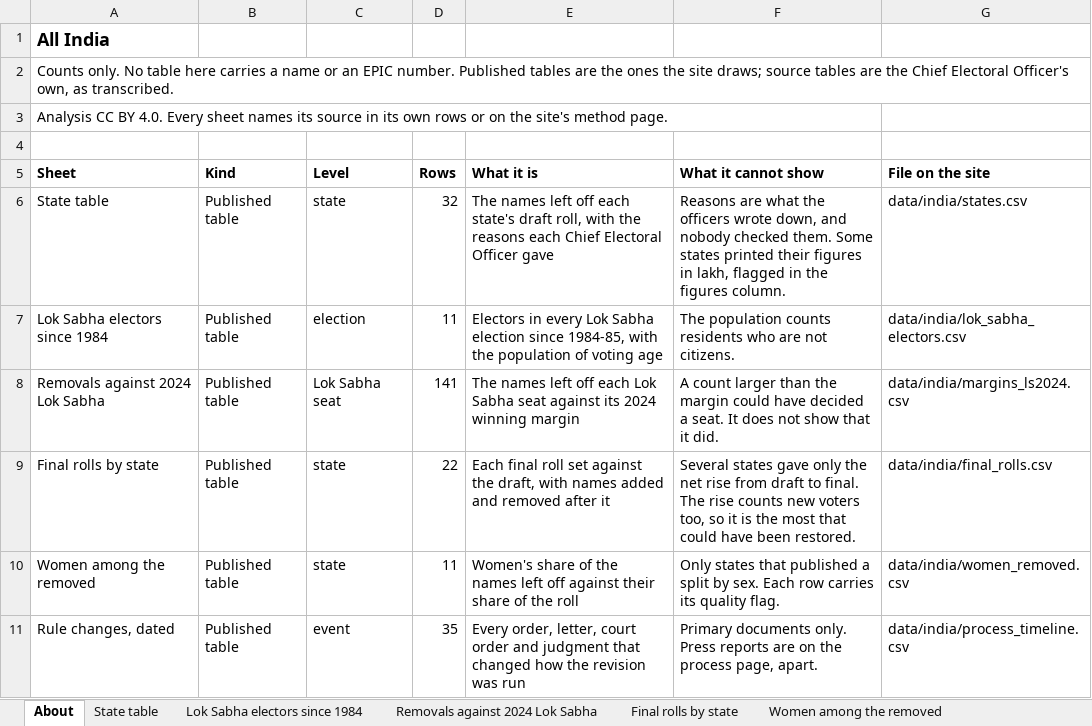
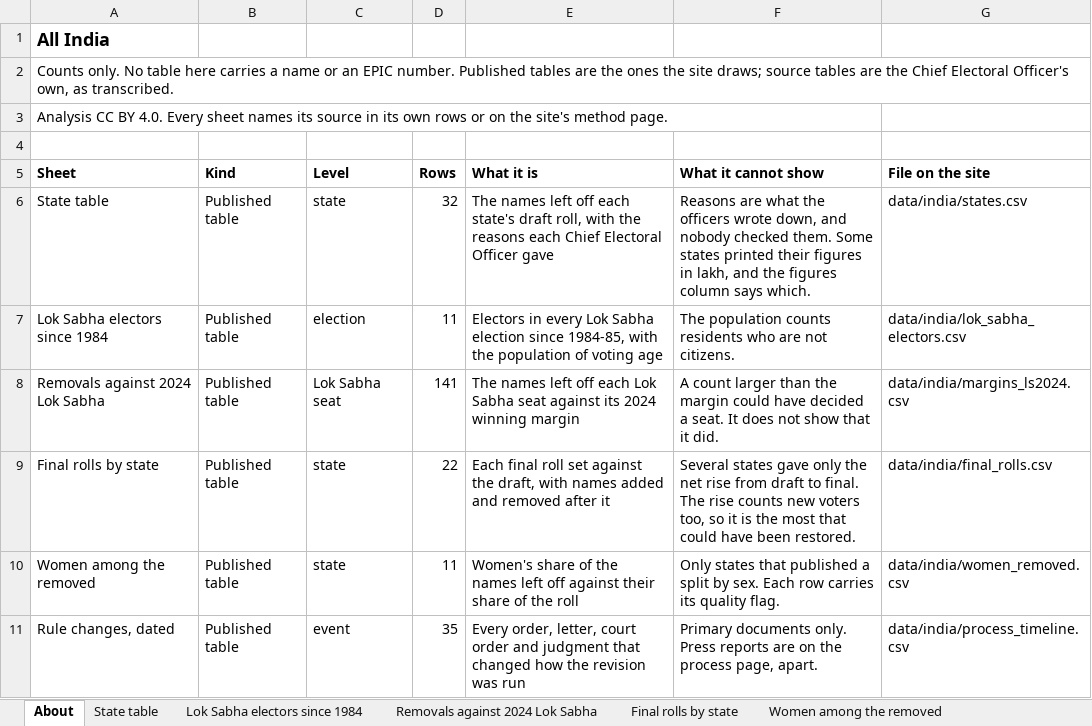
Before and after one commit to Varnasr/INDIA-DATA, an Excel workbook: downloads/india-all-states.xlsx, sheet About, drawn as a sheet; only a part is shown; values as stored, in another font and other column widths than the file's, no borders; the diff names each change by its address in the sheet, - before the commit and + after, or states it on an @@ line.

```diff
--- a/downloads/india-all-states.xlsx (sheet About)
+++ b/downloads/india-all-states.xlsx (sheet About)
-F6 (What it cannot show): …in lakh, flagged in the figures column.
+F6 (What it cannot show): …in lakh, and the figures column says which.
```
Also changed, not shown: sheet State table, sheet Columns, downloads/bihar.xlsx, downloads/delhi.xlsx, 49 other files.
